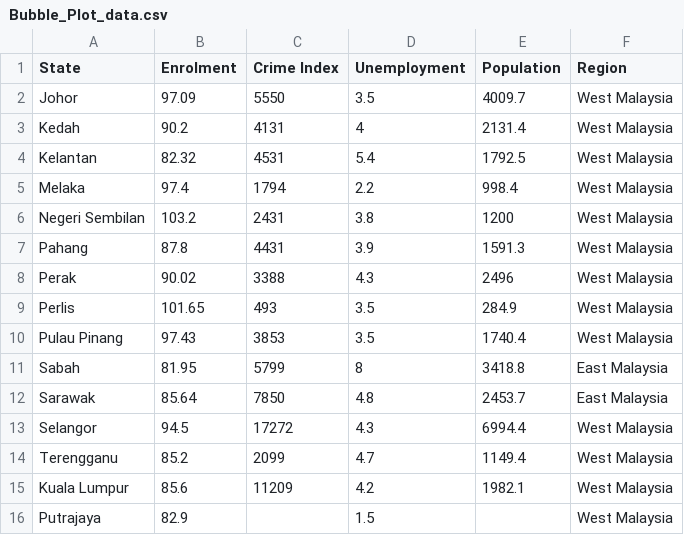
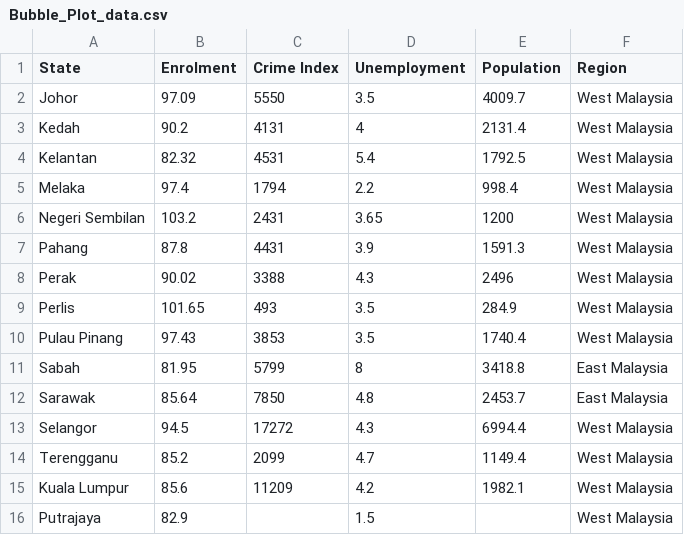
Before and after one commit to wongjunwei030203/FIT3179_Assignment_2, a CSV file: data/Bubble_Plot_data.csv, drawn as a sheet.

Commit message:
Update Bubble_Plot_data.csv

```diff
--- a/data/Bubble_Plot_data.csv
+++ b/data/Bubble_Plot_data.csv
@@ -5,3 +5,3 @@ Kelantan,82.32,4531,5.4,1792.5,West Malaysia
 Melaka,97.4,1794,2.2,998.4,West Malaysia
-Negeri Sembilan,103.2,2431,3.8,1200,West Malaysia
+Negeri Sembilan,103.2,2431,3.65,1200,West Malaysia
 Pahang,87.8,4431,3.9,1591.3,West Malaysia
```
